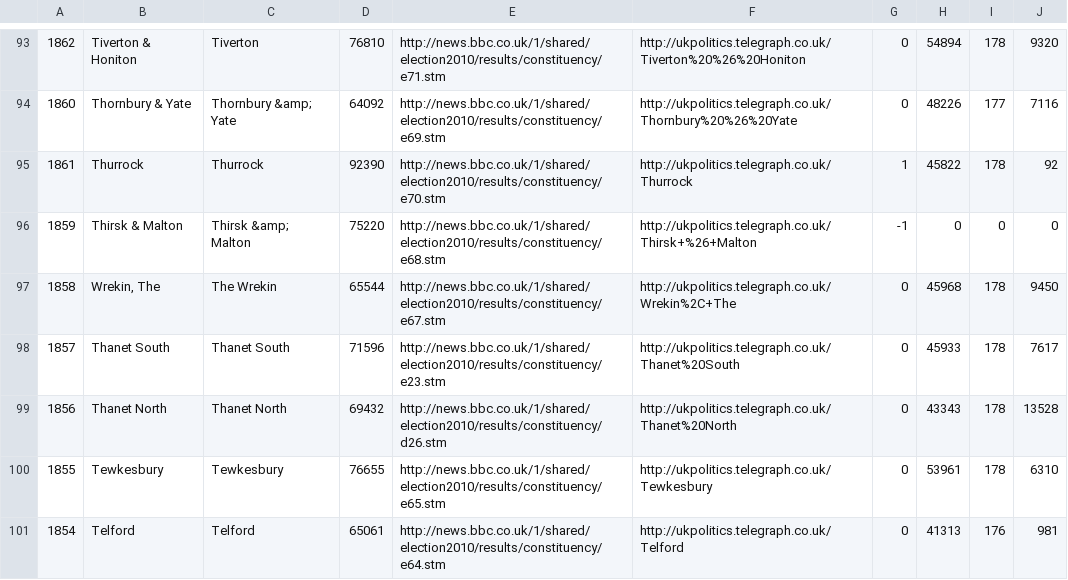
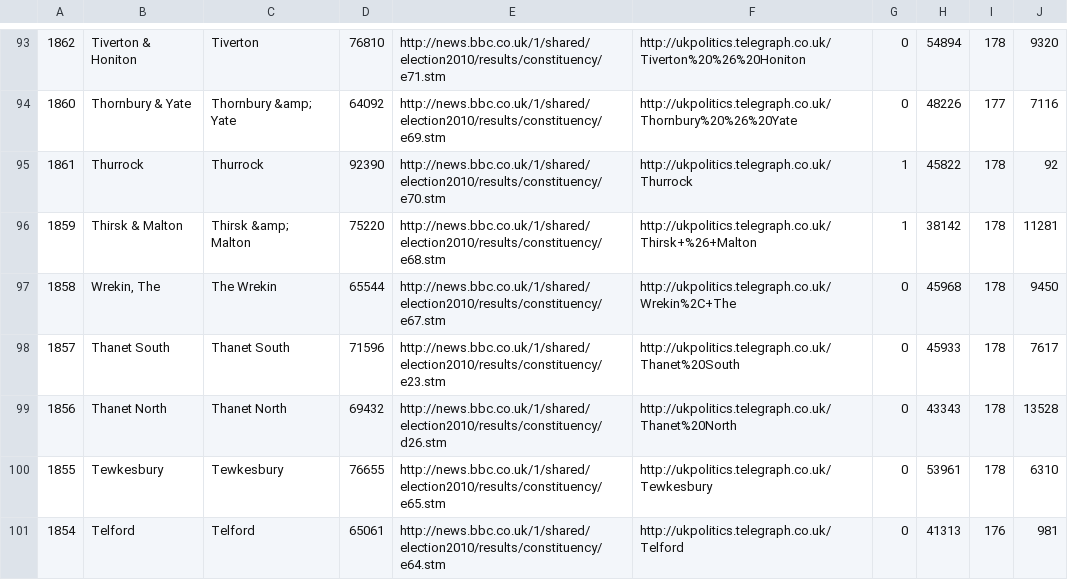
Before and after one commit to hayfield/UKElection-Data, a CSV file: src/UKElectionData/election/readData/2010-Data/uk_elections-constituency.csv, drawn as a sheet; only a part is shown, gaps mark what is left out.

```diff
--- a/src/UKElectionData/election/readData/2010-Data/uk_elections-constituency.csv
+++ b/src/UKElectionData/election/readData/2010-Data/uk_elections-constituency.csv
@@ -95,3 +95,3 @@
 "1861","Thurrock","Thurrock","92390","http://news.bbc.co.uk/1/shared/election2010/results/constituency/e70.stm","http://ukpolitics.telegraph.co.uk/Thurrock","1","45822","178","92"
-"1859","Thirsk & Malton","Thirsk &amp; Malton","75220","http://news.bbc.co.uk/1/shared/election2010/results/constituency/e68.stm","http://ukpolitics.telegraph.co.uk/Thirsk+%26+Malton","-1","0","0","0"
+"1859","Thirsk & Malton","Thirsk &amp; Malton","75220","http://news.bbc.co.uk/1/shared/election2010/results/constituency/e68.stm","http://ukpolitics.telegraph.co.uk/Thirsk+%26+Malton","1","38142","178","11281"
 "1858","Wrekin, The","The Wrekin","65544","http://news.bbc.co.uk/1/shared/election2010/results/constituency/e67.stm","http://ukpolitics.telegraph.co.uk/Wrekin%2C+The","0","45968","178","9450"
```
Also changed, not shown: src/UKElectionData/election/readData/2010-Data/uk_elections-candidate.csv, 7 other files.
